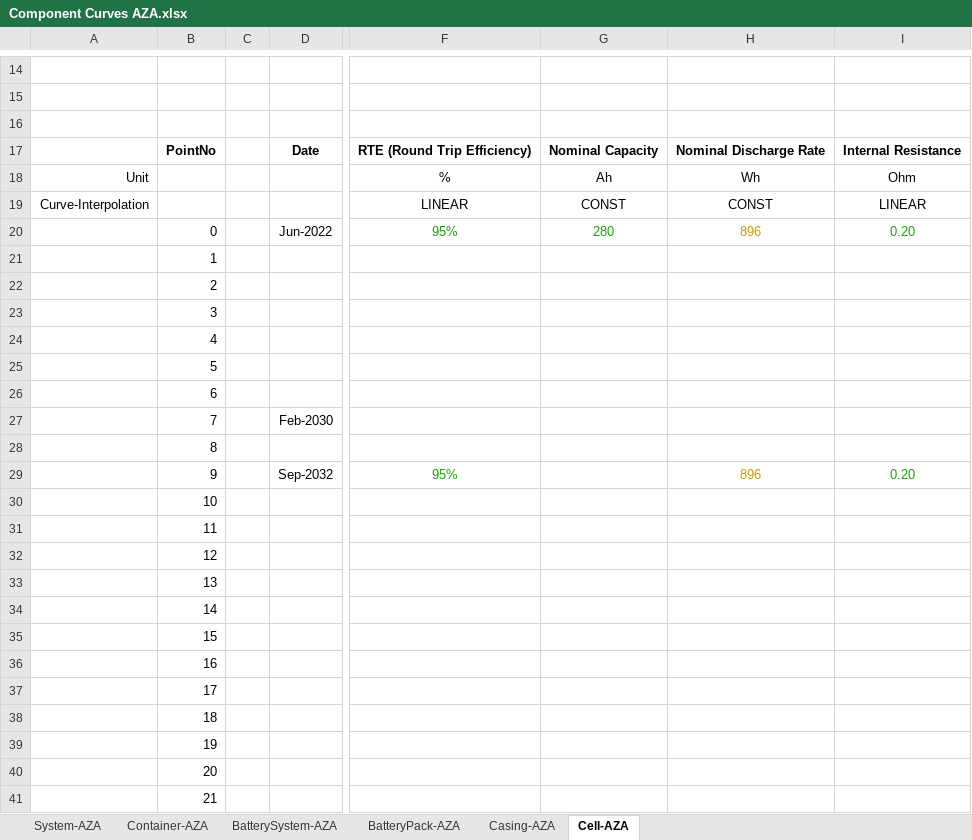
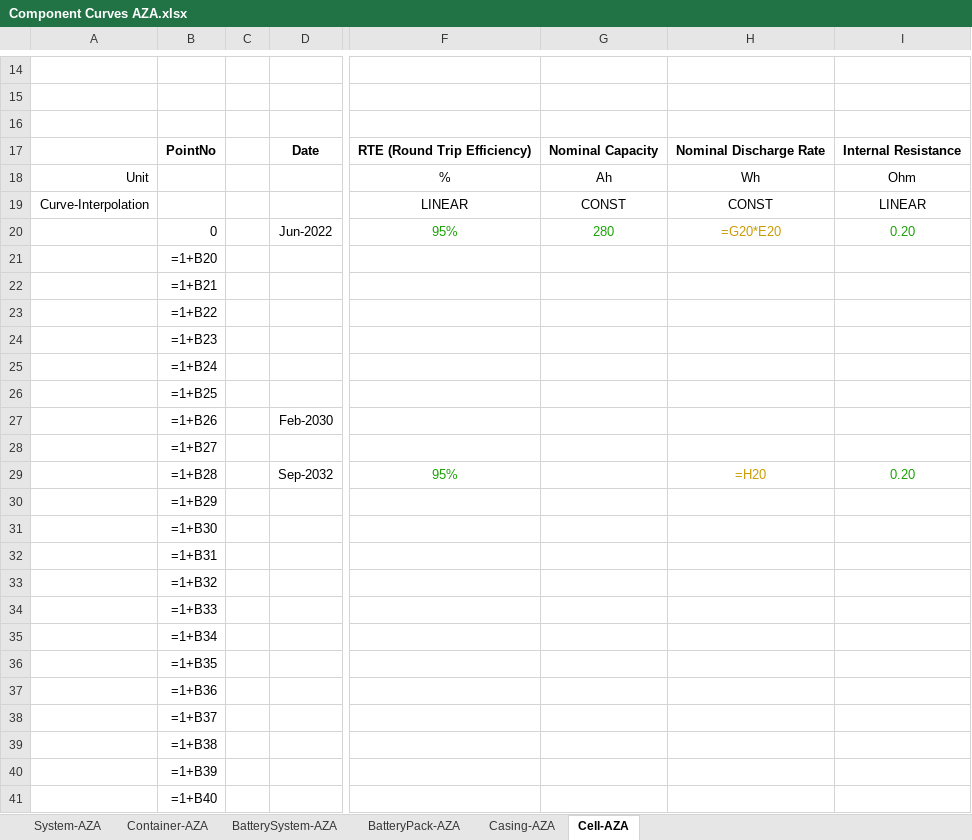
Before and after one commit to DidierFR75/azasimul, an Excel workbook: dataset/models/input/Component Curves AZA.xlsx, sheet Cell-AZA, drawn as a sheet; only a part is shown, gaps mark what is left out; values as stored, in another font and other column widths than the file's, no borders; formulas without a stored value are shown as written; the diff names each change by its address in the sheet, - before the commit and + after, or states it on an @@ line.

```diff
--- a/dataset/models/input/Component Curves AZA.xlsx (sheet Cell-AZA)
+++ b/dataset/models/input/Component Curves AZA.xlsx (sheet Cell-AZA)
-H20: 896
+H20: =G20*E20
-B21: 1
+B21: =1+B20
-B22: 2
+B22: =1+B21
-B23: 3
+B23: =1+B22
-B24: 4
+B24: =1+B23
-B25: 5
+B25: =1+B24
-B26: 6
+B26: =1+B25
-B27: 7
+B27: =1+B26
-B28: 8
+B28: =1+B27
-B29: 9
+B29: =1+B28
-H29: 896
+H29: =H20
-B30: 10
+B30: =1+B29
-B31: 11
+B31: =1+B30
-B32: 12
+B32: =1+B31
-B33: 13
+B33: =1+B32
-B34: 14
+B34: =1+B33
-B35: 15
+B35: =1+B34
-B36: 16
+B36: =1+B35
-B37: 17
+B37: =1+B36
-B38: 18
+B38: =1+B37
-B39: 19
+B39: =1+B38
-B40: 20
+B40: =1+B39
-B41: 21
+B41: =1+B40
```
Also changed, not shown: sheet BatterySystem-AZA, sheet Container-AZA, sheet Casing-AZA, dataset/models/output/Report-Simplified.xlsx, 4 other files.
